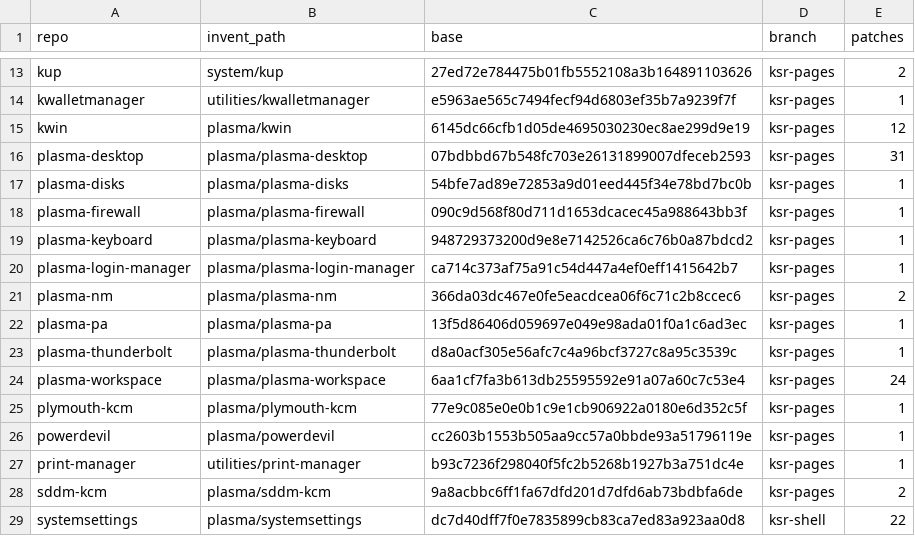
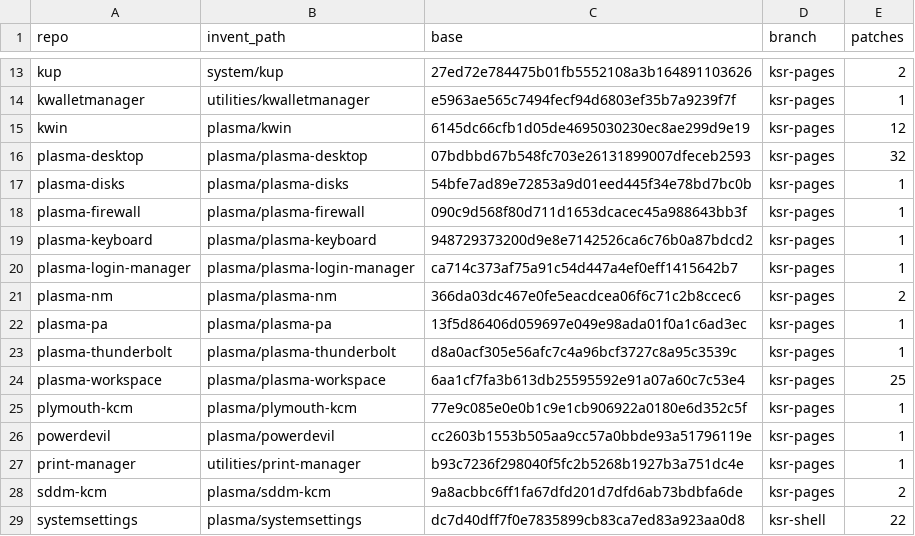
Before and after one commit to SeniorMatt/kde-settings-redesign-ci, a TSV file: patches/series.tsv, drawn as a sheet; only a part is shown, gaps mark what is left out.

```diff
--- a/patches/series.tsv
+++ b/patches/series.tsv
@@ -15,3 +15,3 @@ kwalletmanager	utilities/kwalletmanager	e5963ae565c7494fecf94d6803ef35b7a9239f7f
 kwin	plasma/kwin	6145dc66cfb1d05de4695030230ec8ae299d9e19	ksr-pages	12
-plasma-desktop	plasma/plasma-desktop	07bdbbd67b548fc703e26131899007dfeceb2593	ksr-pages	31
+plasma-desktop	plasma/plasma-desktop	07bdbbd67b548fc703e26131899007dfeceb2593	ksr-pages	32
 plasma-disks	plasma/plasma-disks	54bfe7ad89e72853a9d01eed445f34e78bd7bc0b	ksr-pages	1
@@ -23,3 +23,3 @@ plasma-pa	plasma/plasma-pa	13f5d86406d059697e049e98ada01f0a1c6ad3ec	ksr-pages	1
 plasma-thunderbolt	plasma/plasma-thunderbolt	d8a0acf305e56afc7c4a96bcf3727c8a95c3539c	ksr-pages	1
-plasma-workspace	plasma/plasma-workspace	6aa1cf7fa3b613db25595592e91a07a60c7c53e4	ksr-pages	24
+plasma-workspace	plasma/plasma-workspace	6aa1cf7fa3b613db25595592e91a07a60c7c53e4	ksr-pages	25
 plymouth-kcm	plasma/plymouth-kcm	77e9c085e0e0b1c9e1cb906922a0180e6d352c5f	ksr-pages	1
```
Also changed, not shown: 57 other files.
